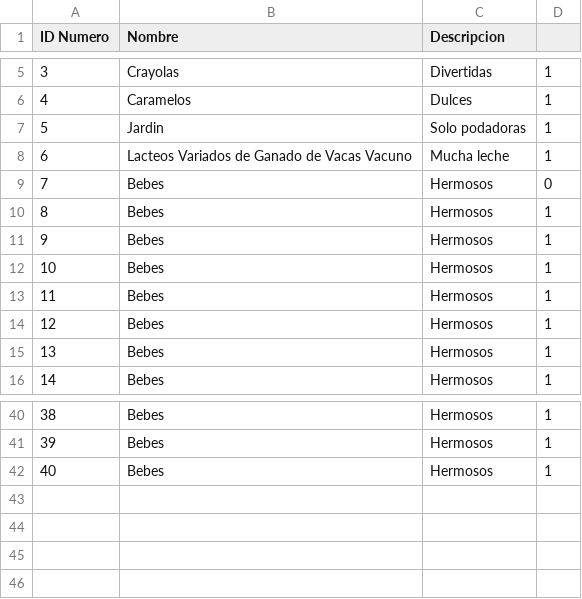
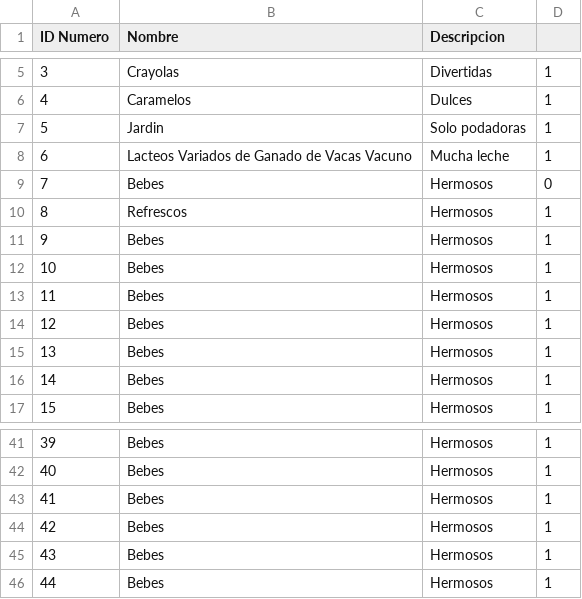
Before and after one commit to AlejandroMinaya/JJ-StoreSystem, a CSV file: assets/categories.csv, drawn as a sheet; only a part is shown, gaps mark what is left out; addresses are those after the commit; the diff names each change by its address in the sheet, - before the commit and + after, or states it on an @@ line.

```diff
--- a/assets/categories.csv
+++ b/assets/categories.csv
+row 10: 8 | Refrescos | Hermosos | 1
@@ column A (ID Numero) renumbered between rows 11 and 43 @@
+row 44: 42 | Bebes | Hermosos | 1
+row 45: 43 | Bebes | Hermosos | 1
+row 46: 44 | Bebes | Hermosos | 1
```
Also changed, not shown: assets/sales.csv, 3 other files.
